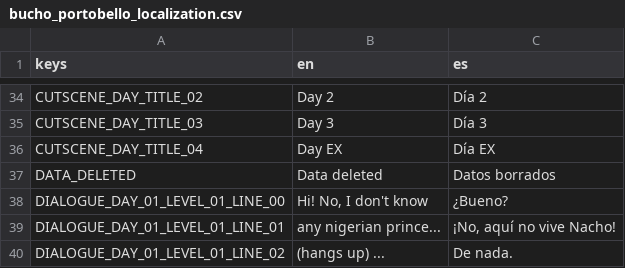
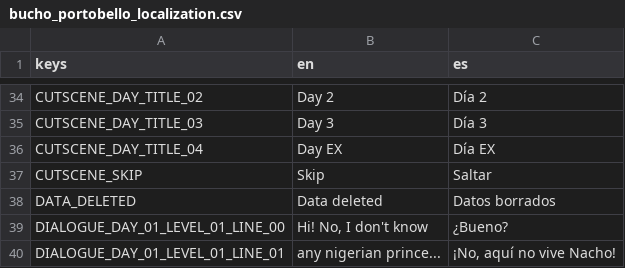
Before and after one commit to pyramid-seph/portobello, a CSV file: localization/bucho_portobello_localization.csv, drawn as a sheet; only a part is shown, gaps mark what is left out; the shorter side is filled out with more unchanged rows; the diff names each change by its address in the sheet, - before the commit and + after, or states it on an @@ line.

Commit message:
Require long press to skip cutscenes

```diff
--- a/localization/bucho_portobello_localization.csv
+++ b/localization/bucho_portobello_localization.csv
+row 37: CUTSCENE_SKIP | Skip | Saltar
```
Also changed, not shown: 7 other files.
